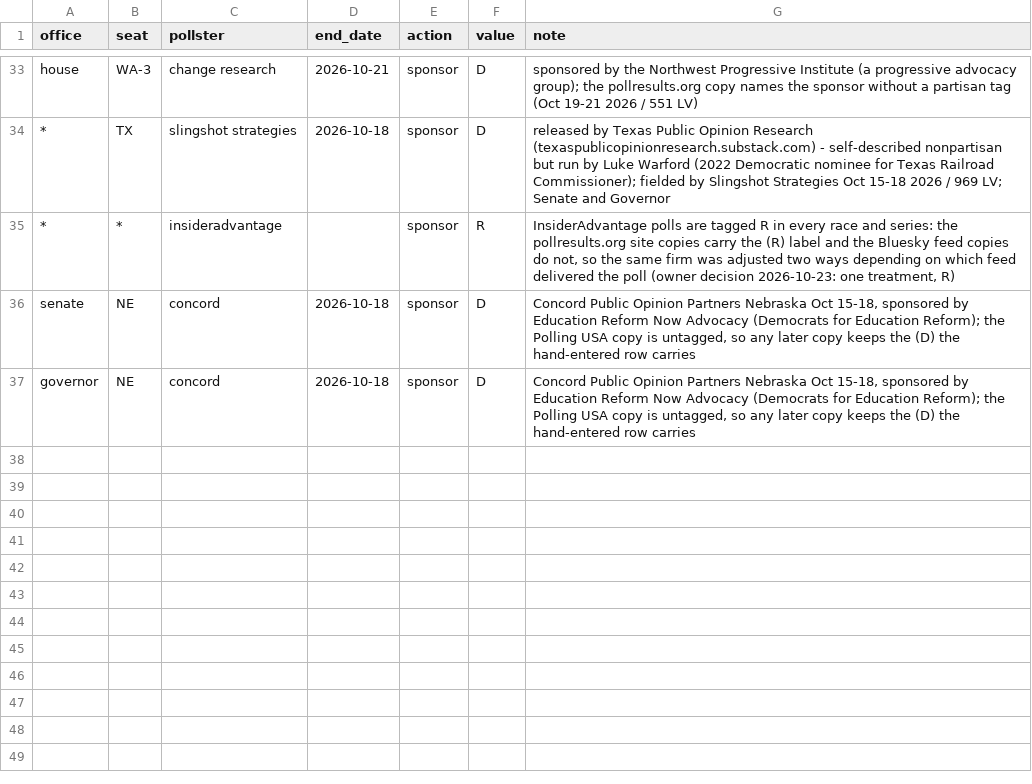
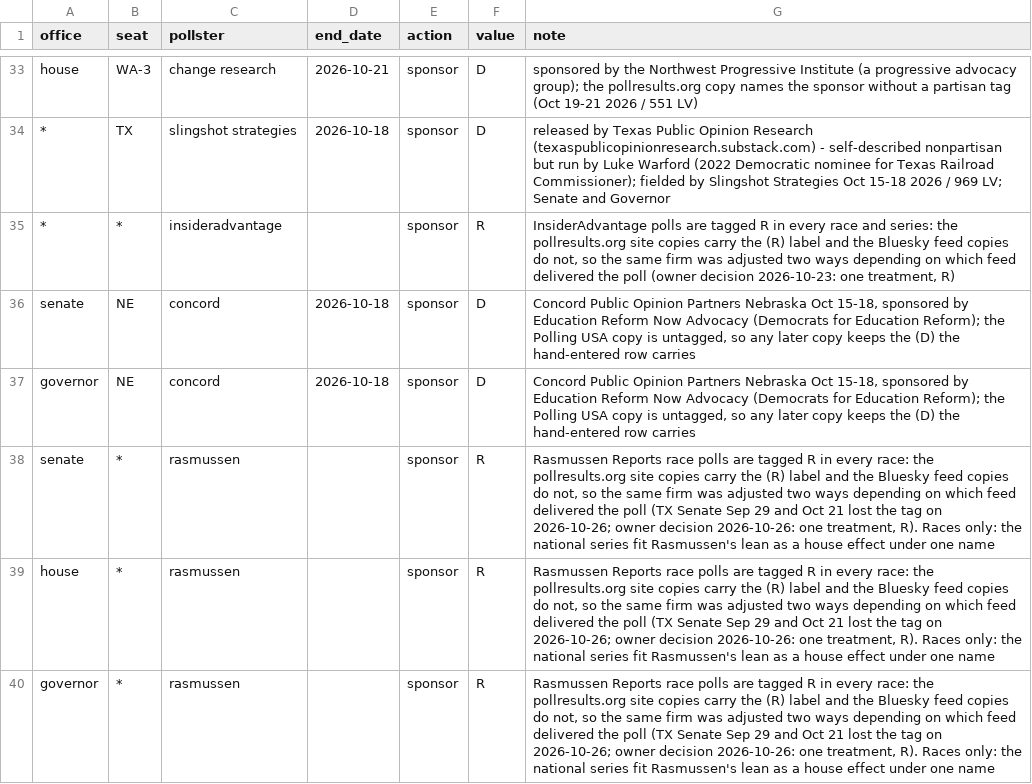
Before and after one commit to scorvec/midterms-2026, a CSV file: data/manual/poll_corrections.csv, drawn as a sheet; only a part is shown, gaps mark what is left out.

```diff
--- a/data/manual/poll_corrections.csv
+++ b/data/manual/poll_corrections.csv
@@ -37 +37,4 @@ senate,NE,concord,2026-10-18,sponsor,D,"Concord Public Opinion Partners Nebraska
 governor,NE,concord,2026-10-18,sponsor,D,"Concord Public Opinion Partners Nebraska Oct 15-18, sponsored by Education Reform Now Advocacy (Democrats for Education Reform); the Polling USA copy is untagged, so any later copy keeps the (D) the hand-entered row carries"
+senate,*,rasmussen,,sponsor,R,"Rasmussen Reports race polls are tagged R in every race: the pollresults.org site copies carry the (R) label and the Bluesky feed copies do not, so the same firm was adjusted two ways depending on which feed delivered the poll (TX Senate Sep 29 and Oct 21 lost the tag on 2026-10-26; owner decision 2026-10-26: one treatment, R). Races only: the national series fit Rasmussen's lean as a house effect under one name"
+house,*,rasmussen,,sponsor,R,"Rasmussen Reports race polls are tagged R in every race: the pollresults.org site copies carry the (R) label and the Bluesky feed copies do not, so the same firm was adjusted two ways depending on which feed delivered the poll (TX Senate Sep 29 and Oct 21 lost the tag on 2026-10-26; owner decision 2026-10-26: one treatment, R). Races only: the national series fit Rasmussen's lean as a house effect under one name"
+governor,*,rasmussen,,sponsor,R,"Rasmussen Reports race polls are tagged R in every race: the pollresults.org site copies carry the (R) label and the Bluesky feed copies do not, so the same firm was adjusted two ways depending on which feed delivered the poll (TX Senate Sep 29 and Oct 21 lost the tag on 2026-10-26; owner decision 2026-10-26: one treatment, R). Races only: the national series fit Rasmussen's lean as a house effect under one name"
```
